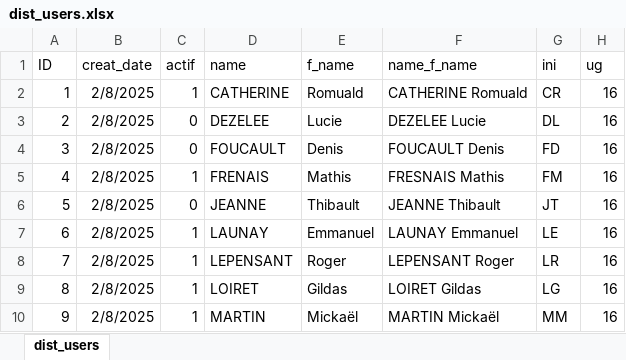
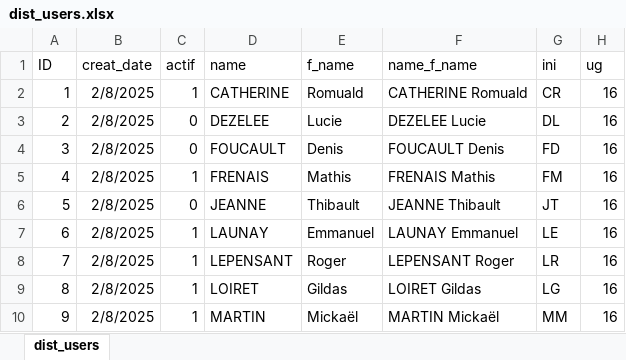
Before and after one commit to ductair/ductaironline, an Excel workbook: Remote/ug16/Commun/dist_users.xlsx, sheet dist_users, drawn as a sheet; only a part is shown; values as stored, in another font and other column widths than the file's, no borders; the diff names each change by its address in the sheet, - before the commit and + after, or states it on an @@ line.

Commit message:
Update dist_users.xlsx

```diff
--- a/Remote/ug16/Commun/dist_users.xlsx (sheet dist_users)
+++ b/Remote/ug16/Commun/dist_users.xlsx (sheet dist_users)
-F5 (name_f_name): FRESNAIS Mathis
+F5 (name_f_name): FRENAIS Mathis
```
